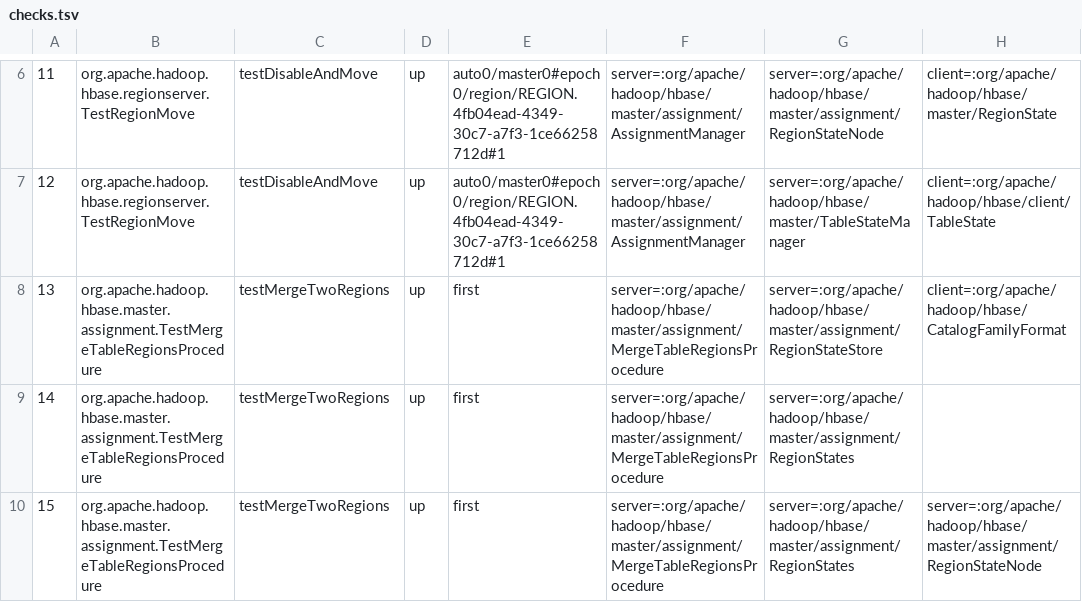
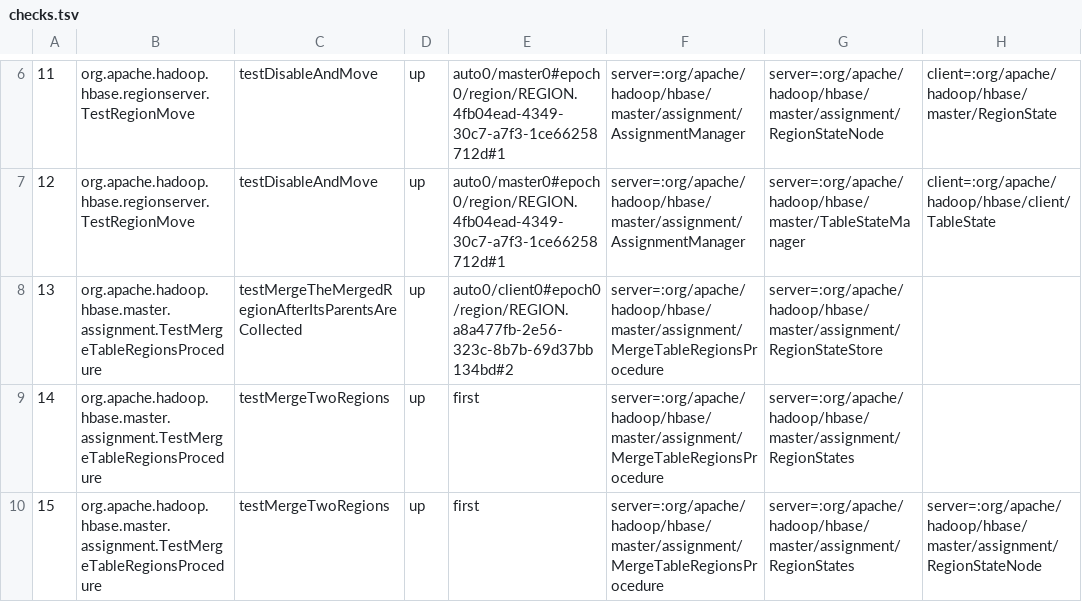
Before and after one commit to JHSUYU/GraphChecker, a TSV file: experiments/hbase/hbase-adhoc/checks.tsv, drawn as a sheet; only a part is shown, gaps mark what is left out; the diff names each change by its address in the sheet, - before the commit and + after, or states it on an @@ line.

```diff
--- a/experiments/hbase/hbase-adhoc/checks.tsv
+++ b/experiments/hbase/hbase-adhoc/checks.tsv
-C8: testMergeTwoRegions
+C8: testMergeTheMergedRegionAfterItsParentsAreCollected
-E8: first
+E8: auto0/client0#epoch0/region/REGION.a8a477fb-2e56-323c-8b7b-69d37bb134bd#2
-H8: client=:org/apache/hadoop/hbase/CatalogFamilyFormat
+H8: (empty)
```
Also changed, not shown: 3 other files.
